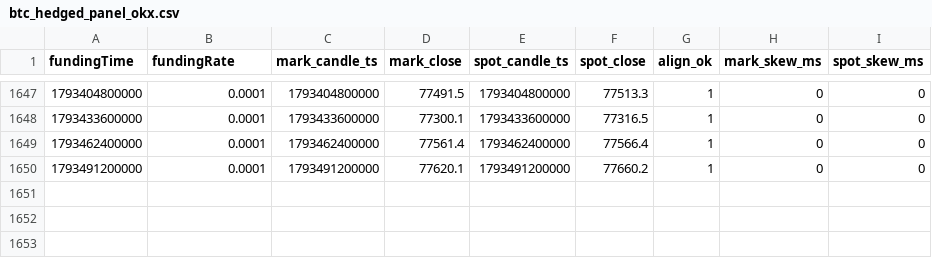
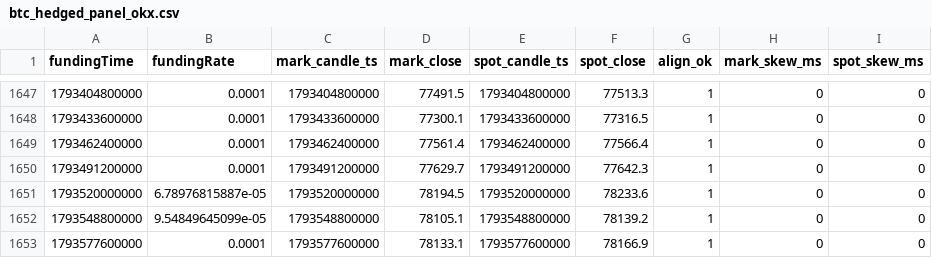
Before and after one commit to codebymv/RLBotPM, a CSV file: research/datasets/H-PERP-003/btc_hedged_panel_okx.csv, drawn as a sheet; only a part is shown, gaps mark what is left out.

```diff
--- a/research/datasets/H-PERP-003/btc_hedged_panel_okx.csv
+++ b/research/datasets/H-PERP-003/btc_hedged_panel_okx.csv
@@ -1649,2 +1649,5 @@ fundingTime,fundingRate,mark_candle_ts,mark_close,spot_candle_ts,spot_close,alig
 1793462400000,0.0001,1793462400000,77561.4,1793462400000,77566.4,1,0,0
-1793491200000,0.0001,1793491200000,77620.1,1793491200000,77660.2,1,0,0
+1793491200000,0.0001,1793491200000,77629.7,1793491200000,77642.3,1,0,0
+1793520000000,6.78976815887e-05,1793520000000,78194.5,1793520000000,78233.6,1,0,0
+1793548800000,9.54849645099e-05,1793548800000,78105.1,1793548800000,78139.2,1,0,0
+1793577600000,0.0001,1793577600000,78133.1,1793577600000,78166.9,1,0,0
```
Also changed, not shown: 1 other file.
